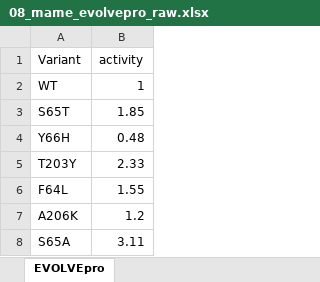
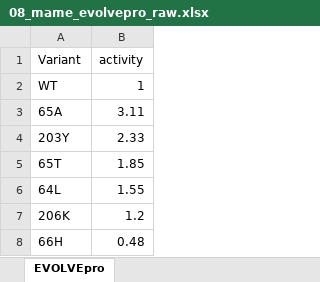
Before and after one commit to gyuminlee-repo/kuma, an Excel workbook: src-tauri/samples/mame/08_mame_evolvepro_raw.xlsx, sheet EVOLVEpro, drawn as a sheet; values as stored, in another font and other column widths than the file's, no borders; removed rows and columns are numbered as before the commit, all else as after; the diff names each change by its address in the sheet, - before the commit and + after, or states it on an @@ line.

```diff
--- a/src-tauri/samples/mame/08_mame_evolvepro_raw.xlsx (sheet EVOLVEpro)
+++ b/src-tauri/samples/mame/08_mame_evolvepro_raw.xlsx (sheet EVOLVEpro)
-row 3: S65T | 1.85
-row 4: Y66H | 0.48
+row 3: 65A | 3.11
-A4 (Variant): T203Y
+A4 (Variant): 203Y
+row 5: 65T | 1.85
-A6 (Variant): F64L
+A6 (Variant): 64L
-A7 (Variant): A206K
+A7 (Variant): 206K
-row 8: S65A | 3.11
+row 8: 66H | 0.48
```
Also changed, not shown: src-tauri/samples/mame/09_mame_agilent_rep_batch.xlsx, src-tauri/samples/mame/10_mame_gc_prenormalised.xlsx, 14 other files.
